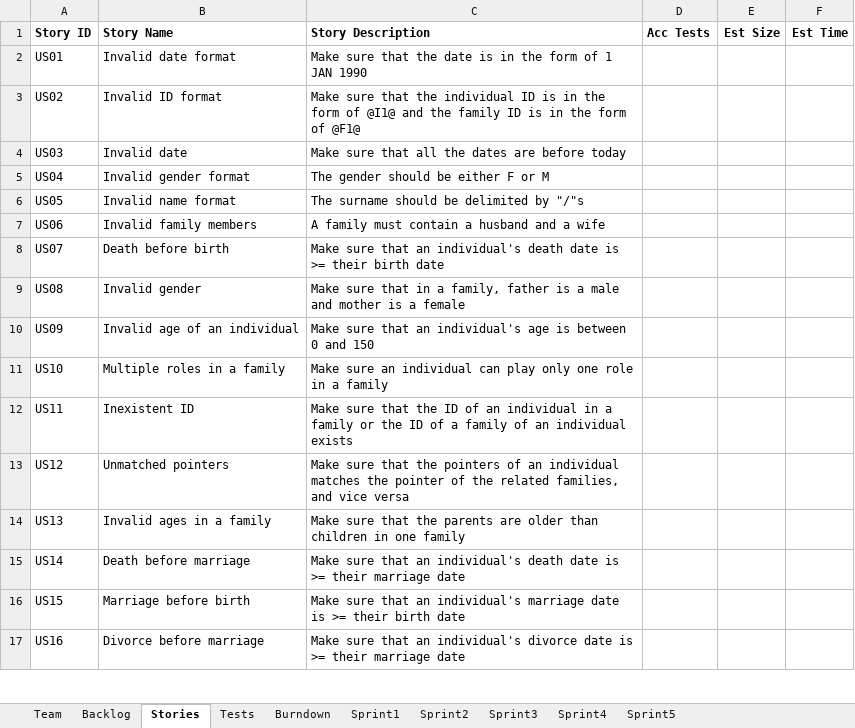
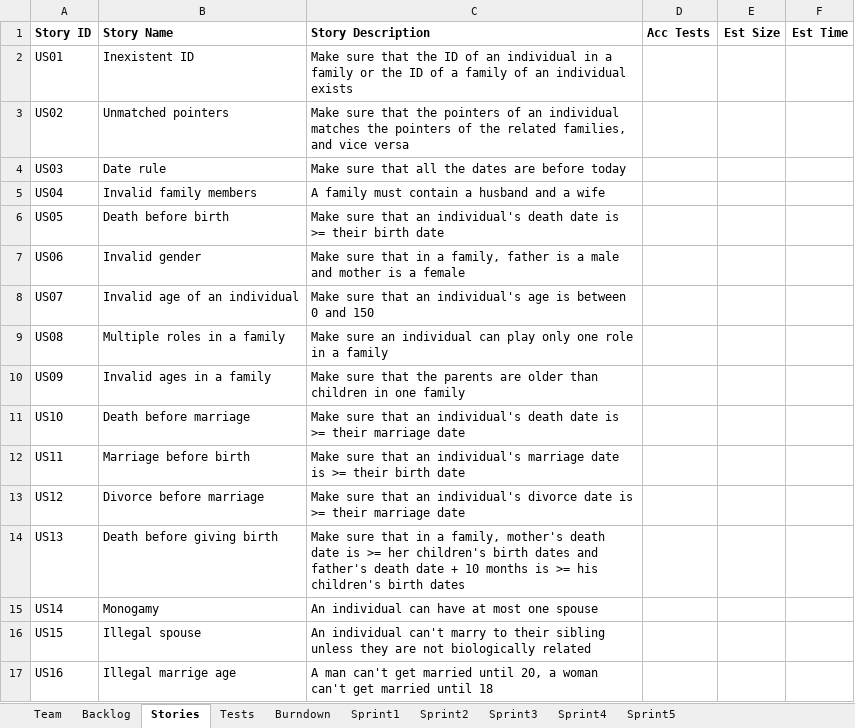
Before and after one commit to LSYanJun/SSW555tm052015s, an Excel workbook: Team05Report.xlsx, sheet Stories, drawn as a sheet; only a part is shown; values as stored, in another font and other column widths than the file's, no borders; the diff covers the shown part only; the diff names each change by its address in the sheet, - before the commit and + after, or states it on an @@ line.

```diff
--- a/Team05Report.xlsx (sheet Stories)
+++ b/Team05Report.xlsx (sheet Stories)
-B2 (Story Name): Invalid date format
+B2 (Story Name): Inexistent ID
-C2 (Story Description): …that the date is in the form of 1 JAN 1990
+C2 (Story Description): …that the ID of an individual in a family or the ID of a family of an individual exists
-B3 (Story Name): Invalid ID format
+B3 (Story Name): Unmatched pointers
-C3 (Story Description): …that the individual ID is in the form of @I1@ and the family ID is in the form of @F1@
+C3 (Story Description): …that the pointers of an individual matches the pointers of the related families, and vice versa
-B4 (Story Name): Invalid date
+B4 (Story Name): Date rule
-B5 (Story Name): Invalid gender format
+B5 (Story Name): Invalid family members
-C5 (Story Description): The gender should be either F or M
+C5 (Story Description): A family must contain a husband and a wife
-B6 (Story Name): Invalid name format
+B6 (Story Name): Death before birth
-C6 (Story Description): The surname should be delimited by "/"s
+C6 (Story Description): Make sure that an individual's death date is >= their birth date
-B7 (Story Name): Invalid family members
+B7 (Story Name): Invalid gender
-C7 (Story Description): A family must contain a husband and a wife
+C7 (Story Description): Make sure that in a family, father is a male and mother is a female
-B8 (Story Name): Death before birth
+B8 (Story Name): Invalid age of an individual
-C8 (Story Description): …an individual's death date is >= their birth date
+C8 (Story Description): …an individual's age is between 0 and 150
-B9 (Story Name): Invalid gender
+B9 (Story Name): Multiple roles in a family
-C9 (Story Description): Make sure that in a family, father is a male and mother is a female
+C9 (Story Description): Make sure an individual can play only one role in a family
-B10 (Story Name): Invalid age of an individual
+B10 (Story Name): Invalid ages in a family
-C10 (Story Description): …sure that an individual's age is between 0 and 150
+C10 (Story Description): …sure that the parents are older than children in one family
-B11 (Story Name): Multiple roles in a family
+B11 (Story Name): Death before marriage
-C11 (Story Description): Make sure an individual can play only one role in a family
+C11 (Story Description): Make sure that an individual's death date is >= their marriage date
-B12 (Story Name): Inexistent ID
+B12 (Story Name): Marriage before birth
-C12 (Story Description): …sure that the ID of an individual in a family or the ID of a family of an individual exists
+C12 (Story Description): …sure that an individual's marriage date is >= their birth date
-B13 (Story Name): Unmatched pointers
+B13 (Story Name): Divorce before marriage
-C13 (Story Description): …sure that the pointers of an individual matches the pointer of the related families, and vice versa
+C13 (Story Description): …sure that an individual's divorce date is >= their marriage date
-B14 (Story Name): Invalid ages in a family
+B14 (Story Name): Death before giving birth
-C14 (Story Description): …sure that the parents are older than children in one family
+C14 (Story Description): …sure that in a family, mother's death date is >= her children's birth dates and father's death date + 10 months is >= his children's birth dates
-B15 (Story Name): Death before marriage
+B15 (Story Name): Monogamy
-C15 (Story Description): Make sure that an individual's death date is >= their marriage date
+C15 (Story Description): An individual can have at most one spouse
-B16 (Story Name): Marriage before birth
+B16 (Story Name): Illegal spouse
-C16 (Story Description): Make sure that an individual's marriage date is >= their birth date
+C16 (Story Description): An individual can't marry to their sibling unless they are not biologically related
-B17 (Story Name): Divorce before marriage
+B17 (Story Name): Illegal marrige age
-C17 (Story Description): Make sure that an individual's divorce date is >= their marriage date
+C17 (Story Description): A man can't get married until 20, a woman can't get married until 18
```
Also changed, not shown: 18 edited cells elsewhere in this sheet, sheet Backlog, charts or pictures, 14 other files.
